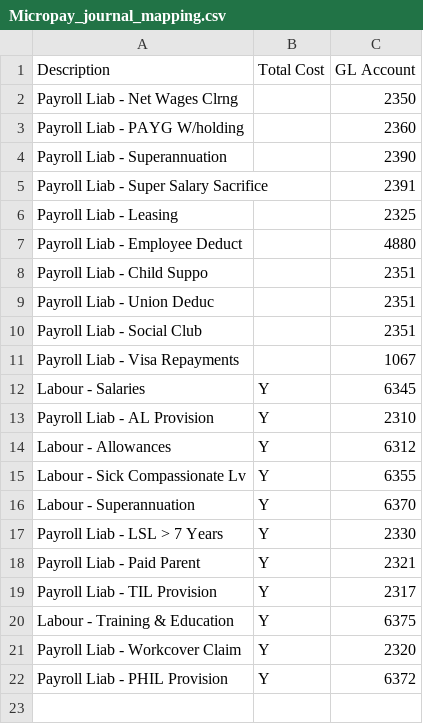
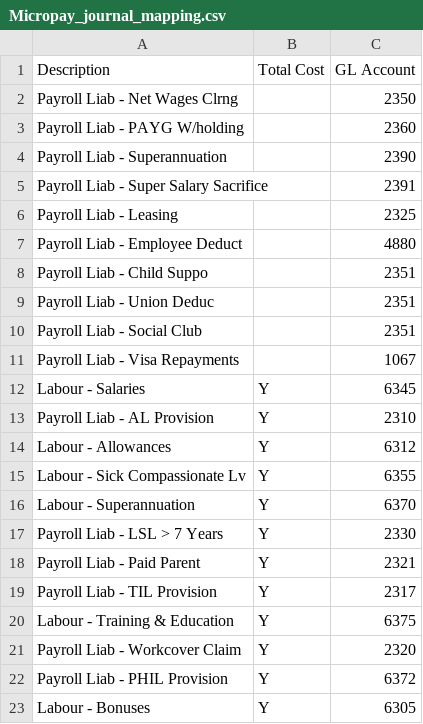
Before and after one commit to yyi921/labour_rec, a CSV file: data/Micropay_journal_mapping.csv, drawn as a sheet; the diff names each change by its address in the sheet, - before the commit and + after, or states it on an @@ line.

```diff
--- a/data/Micropay_journal_mapping.csv
+++ b/data/Micropay_journal_mapping.csv
+row 23: Labour - Bonuses | Y | 6305
```
Also changed, not shown: data/PayCompCode Mapping.csv, 6 other files.
